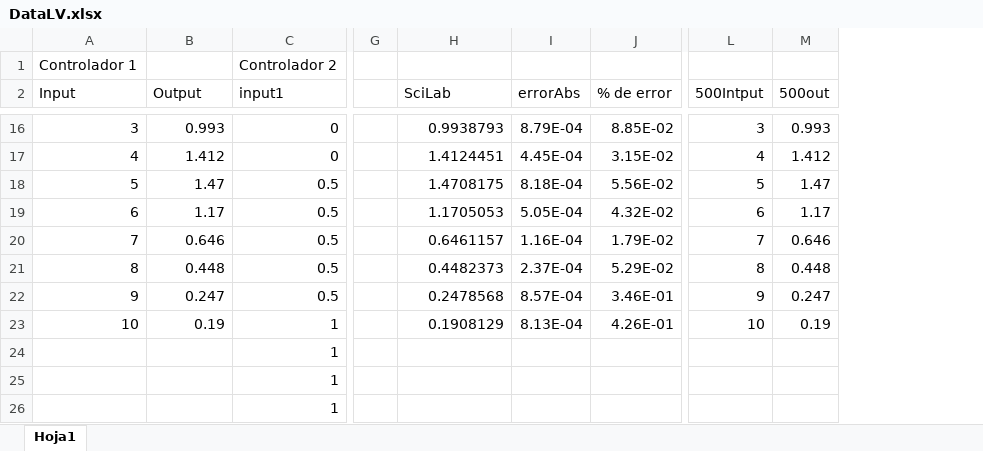
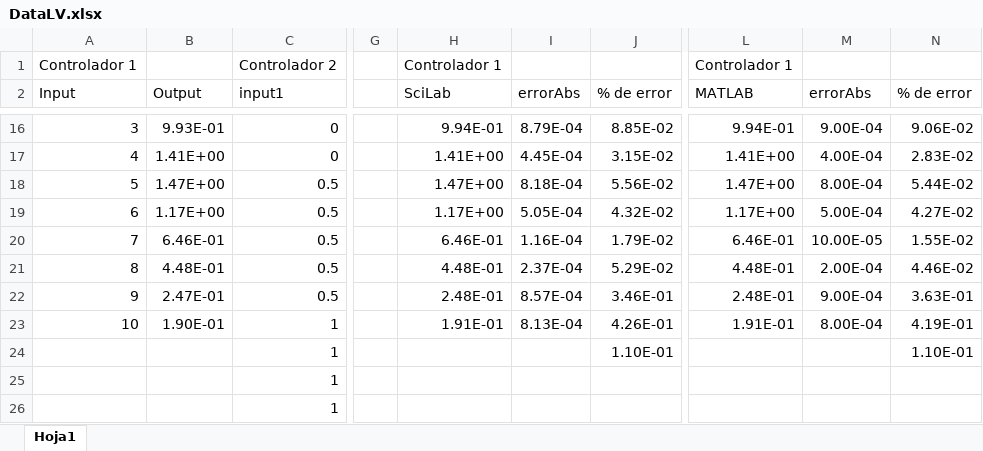
Before and after one commit to ezalorpro/LaboratorioDeControl, an Excel workbook: comparisonFiles/Data LVSCCD/Fuzzy/DataLV.xlsx, sheet Hoja1, drawn as a sheet; only a part is shown, gaps mark what is left out; values as stored, in another font and other column widths than the file's, no cell formats; removed rows and columns are numbered as before the commit, all else as after; the diff covers the shown part only; the diff names each change by its address in the sheet, - before the commit and + after, or states it on an @@ line.

```diff
--- a/comparisonFiles/Data LVSCCD/Fuzzy/DataLV.xlsx (sheet Hoja1)
+++ b/comparisonFiles/Data LVSCCD/Fuzzy/DataLV.xlsx (sheet Hoja1)
-column L (500Intput), rows 16-23: 3 | 4 | 5 | 6 | 7 | 8 | 9 | 10
-column M (500out), rows 16-23: 0.993 | 1.412 | 1.47 | 1.17 | 0.646 | 0.448 | 0.247 | 0.19
+column L (MATLAB), row 1: Controlador 1; rows 16-23: 9.94E-01 | 1.41E+00 | 1.47E+00 | 1.17E+00 | 6.46E-01 | 4.48E-01 | 2.48E-01 | 1.91E-01
+column M (errorAbs), rows 16-23: 9.00E-04 | 4.00E-04 | 8.00E-04 | 5.00E-04 | 10.00E-05 | 2.00E-04 | 9.00E-04 | 8.00E-04
+column N (% de error), rows 16-24: 9.06E-02 | 2.83E-02 | 5.44E-02 | 4.27E-02 | 1.55E-02 | 4.46E-02 | 3.63E-01 | 4.19E-01 | 1.10E-01
-H1 (SciLab): (empty)
+H1 (SciLab): Controlador 1
-B16 (Output): 0.993
+B16 (Output): 9.93E-01
-H16 (SciLab): 0.9938793
+H16 (SciLab): 9.94E-01
-B17 (Output): 1.412
+B17 (Output): 1.41E+00
-H17 (SciLab): 1.4124451
+H17 (SciLab): 1.41E+00
-B18 (Output): 1.47
+B18 (Output): 1.47E+00
-H18 (SciLab): 1.4708175
+H18 (SciLab): 1.47E+00
-B19 (Output): 1.17
+B19 (Output): 1.17E+00
-H19 (SciLab): 1.1705053
+H19 (SciLab): 1.17E+00
-B20 (Output): 0.646
+B20 (Output): 6.46E-01
-H20 (SciLab): 0.6461157
+H20 (SciLab): 6.46E-01
-B21 (Output): 0.448
+B21 (Output): 4.48E-01
-H21 (SciLab): 0.4482373
+H21 (SciLab): 4.48E-01
-B22 (Output): 0.247
+B22 (Output): 2.47E-01
-H22 (SciLab): 0.2478568
+H22 (SciLab): 2.48E-01
-B23 (Output): 0.19
+B23 (Output): 1.90E-01
-H23 (SciLab): 0.1908129
+H23 (SciLab): 1.91E-01
-J24 (% de error): (empty)
+J24 (% de error): 1.10E-01
```
Also changed, not shown: 27 edited cells elsewhere in this sheet, cell formats, 17 other files.
